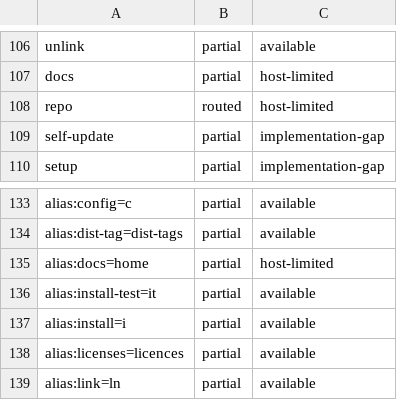
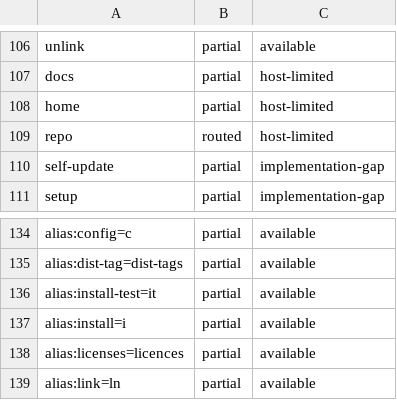
Before and after one commit to pnpm/pnpm, a TSV file: pnpm/wasm/webcontainer-commands.tsv, drawn as a sheet; only a part is shown, gaps mark what is left out; removed rows and columns are numbered as before the commit, all else as after; the diff names each change by its address in the sheet, - before the commit and + after, or states it on an @@ line.

```diff
--- a/pnpm/wasm/webcontainer-commands.tsv
+++ b/pnpm/wasm/webcontainer-commands.tsv
+row 108: home | partial | host-limited
-row 135: alias:docs=home | partial | host-limited
```
Also changed, not shown: 16 other files.
